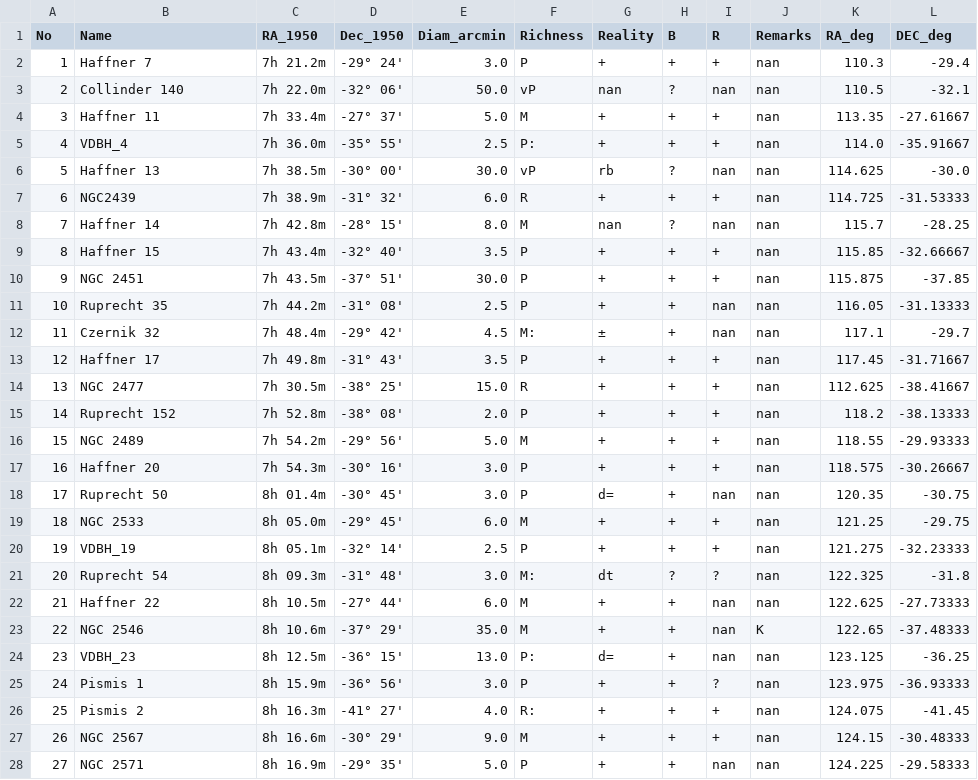
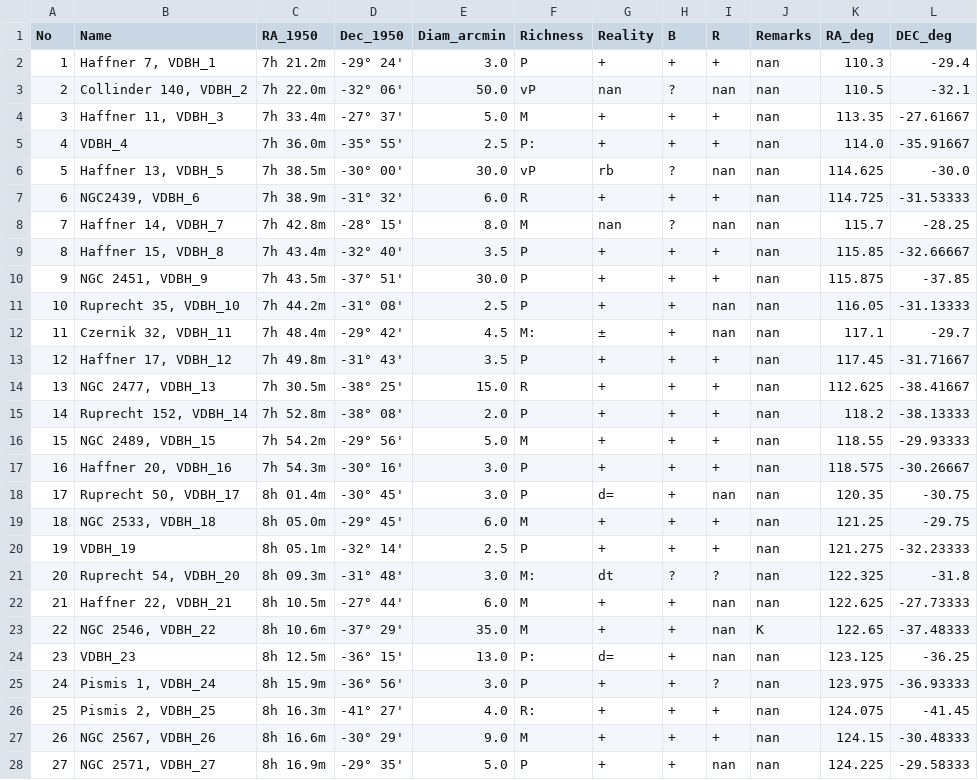
Before and after one commit to ucc23/updt_UCC, a CSV file: data/databases/VDBH1975.csv, drawn as a sheet; only a part is shown; the diff covers the shown part only.

```diff
--- a/data/databases/VDBH1975.csv
+++ b/data/databases/VDBH1975.csv
@@ -1,28 +1,28 @@
 "No","Name","RA_1950","Dec_1950","Diam_arcmin","Richness","Reality","B","R","Remarks","RA_deg","DEC_deg"
-1,"Haffner 7","7h 21.2m","-29° 24'",3.0,"P","+","+","+","nan",110.3,-29.4
-2,"Collinder 140","7h 22.0m","-32° 06'",50.0,"vP","nan","?","nan","nan",110.5,-32.1
-3,"Haffner 11","7h 33.4m","-27° 37'",5.0,"M","+","+","+","nan",113.35,-27.61667
+1,"Haffner 7, VDBH_1","7h 21.2m","-29° 24'",3.0,"P","+","+","+","nan",110.3,-29.4
+2,"Collinder 140, VDBH_2","7h 22.0m","-32° 06'",50.0,"vP","nan","?","nan","nan",110.5,-32.1
+3,"Haffner 11, VDBH_3","7h 33.4m","-27° 37'",5.0,"M","+","+","+","nan",113.35,-27.61667
 4,"VDBH_4","7h 36.0m","-35° 55'",2.5,"P:","+","+","+","nan",114.0,-35.91667
-5,"Haffner 13","7h 38.5m","-30° 00'",30.0,"vP","rb","?","nan","nan",114.625,-30.0
-6,"NGC2439","7h 38.9m","-31° 32'",6.0,"R","+","+","+","nan",114.725,-31.53333
-7,"Haffner 14","7h 42.8m","-28° 15'",8.0,"M","nan","?","nan","nan",115.7,-28.25
-8,"Haffner 15","7h 43.4m","-32° 40'",3.5,"P","+","+","+","nan",115.85,-32.66667
-9,"NGC 2451","7h 43.5m","-37° 51'",30.0,"P","+","+","+","nan",115.875,-37.85
-10,"Ruprecht 35","7h 44.2m","-31° 08'",2.5,"P","+","+","nan","nan",116.05,-31.13333
-11,"Czernik 32","7h 48.4m","-29° 42'",4.5,"M:","±","+","nan","nan",117.1,-29.7
-12,"Haffner 17","7h 49.8m","-31° 43'",3.5,"P","+","+","+","nan",117.45,-31.71667
-13,"NGC 2477","7h 30.5m","-38° 25'",15.0,"R","+","+","+","nan",112.625,-38.41667
-14,"Ruprecht 152","7h 52.8m","-38° 08'",2.0,"P","+","+","+","nan",118.2,-38.13333
-15,"NGC 2489","7h 54.2m","-29° 56'",5.0,"M","+","+","+","nan",118.55,-29.93333
-16,"Haffner 20","7h 54.3m","-30° 16'",3.0,"P","+","+","+","nan",118.575,-30.26667
-17,"Ruprecht 50","8h 01.4m","-30° 45'",3.0,"P","d=","+","nan","nan",120.35,-30.75
-18,"NGC 2533","8h 05.0m","-29° 45'",6.0,"M","+","+","+","nan",121.25,-29.75
+5,"Haffner 13, VDBH_5","7h 38.5m","-30° 00'",30.0,"vP","rb","?","nan","nan",114.625,-30.0
+6,"NGC2439, VDBH_6","7h 38.9m","-31° 32'",6.0,"R","+","+","+","nan",114.725,-31.53333
+7,"Haffner 14, VDBH_7","7h 42.8m","-28° 15'",8.0,"M","nan","?","nan","nan",115.7,-28.25
+8,"Haffner 15, VDBH_8","7h 43.4m","-32° 40'",3.5,"P","+","+","+","nan",115.85,-32.66667
+9,"NGC 2451, VDBH_9","7h 43.5m","-37° 51'",30.0,"P","+","+","+","nan",115.875,-37.85
+10,"Ruprecht 35, VDBH_10","7h 44.2m","-31° 08'",2.5,"P","+","+","nan","nan",116.05,-31.13333
+11,"Czernik 32, VDBH_11","7h 48.4m","-29° 42'",4.5,"M:","±","+","nan","nan",117.1,-29.7
+12,"Haffner 17, VDBH_12","7h 49.8m","-31° 43'",3.5,"P","+","+","+","nan",117.45,-31.71667
+13,"NGC 2477, VDBH_13","7h 30.5m","-38° 25'",15.0,"R","+","+","+","nan",112.625,-38.41667
+14,"Ruprecht 152, VDBH_14","7h 52.8m","-38° 08'",2.0,"P","+","+","+","nan",118.2,-38.13333
+15,"NGC 2489, VDBH_15","7h 54.2m","-29° 56'",5.0,"M","+","+","+","nan",118.55,-29.93333
+16,"Haffner 20, VDBH_16","7h 54.3m","-30° 16'",3.0,"P","+","+","+","nan",118.575,-30.26667
+17,"Ruprecht 50, VDBH_17","8h 01.4m","-30° 45'",3.0,"P","d=","+","nan","nan",120.35,-30.75
+18,"NGC 2533, VDBH_18","8h 05.0m","-29° 45'",6.0,"M","+","+","+","nan",121.25,-29.75
 19,"VDBH_19","8h 05.1m","-32° 14'",2.5,"P","+","+","+","nan",121.275,-32.23333
-20,"Ruprecht 54","8h 09.3m","-31° 48'",3.0,"M:","dt","?","?","nan",122.325,-31.8
-21,"Haffner 22","8h 10.5m","-27° 44'",6.0,"M","+","+","nan","nan",122.625,-27.73333
-22,"NGC 2546","8h 10.6m","-37° 29'",35.0,"M","+","+","nan","K",122.65,-37.48333
+20,"Ruprecht 54, VDBH_20","8h 09.3m","-31° 48'",3.0,"M:","dt","?","?","nan",122.325,-31.8
+21,"Haffner 22, VDBH_21","8h 10.5m","-27° 44'",6.0,"M","+","+","nan","nan",122.625,-27.73333
+22,"NGC 2546, VDBH_22","8h 10.6m","-37° 29'",35.0,"M","+","+","nan","K",122.65,-37.48333
 23,"VDBH_23","8h 12.5m","-36° 15'",13.0,"P:","d=","+","nan","nan",123.125,-36.25
-24,"Pismis 1","8h 15.9m","-36° 56'",3.0,"P","+","+","?","nan",123.975,-36.93333
-25,"Pismis 2","8h 16.3m","-41° 27'",4.0,"R:","+","+","+","nan",124.075,-41.45
-26,"NGC 2567","8h 16.6m","-30° 29'",9.0,"M","+","+","+","nan",124.15,-30.48333
-27,"NGC 2571","8h 16.9m","-29° 35'",5.0,"P","+","+","nan","nan",124.225,-29.58333
+24,"Pismis 1, VDBH_24","8h 15.9m","-36° 56'",3.0,"P","+","+","?","nan",123.975,-36.93333
+25,"Pismis 2, VDBH_25","8h 16.3m","-41° 27'",4.0,"R:","+","+","+","nan",124.075,-41.45
+26,"NGC 2567, VDBH_26","8h 16.6m","-30° 29'",9.0,"M","+","+","+","nan",124.15,-30.48333
+27,"NGC 2571, VDBH_27","8h 16.9m","-29° 35'",5.0,"P","+","+","nan","nan",124.225,-29.58333
```
Also changed, not shown: 152 edited cells elsewhere in this file, data/all_names.csv, data/databases/BICA2019.csv, 4 other files.
